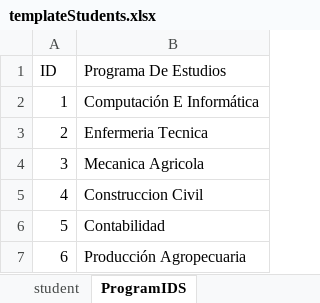
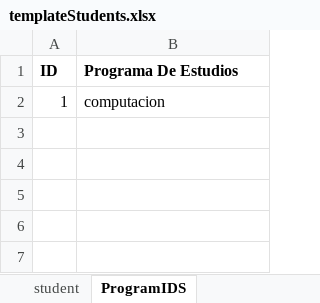
Before and after one commit to paulantezana/review, an Excel workbook: temp/templateStudents.xlsx, sheet ProgramIDS, drawn as a sheet; values as stored, in another font and other column widths than the file's, no borders; the diff names each change by its address in the sheet, - before the commit and + after, or states it on an @@ line.

```diff
--- a/temp/templateStudents.xlsx (sheet ProgramIDS)
+++ b/temp/templateStudents.xlsx (sheet ProgramIDS)
-A1:B1 bold: off
+A1:B1 bold: on
-B2 (Programa De Estudios): Computación E Informática
+B2 (Programa De Estudios): computacion
-row 3: 2 | Enfermeria Tecnica
-row 4: 3 | Mecanica Agricola
-row 5: 4 | Construccion Civil
-row 6: 5 | Contabilidad
-row 7: 6 | Producción Agropecuaria
```
Also changed, not shown: sheet student, templates/templateStudentSA.xlsx, 2 other files.
